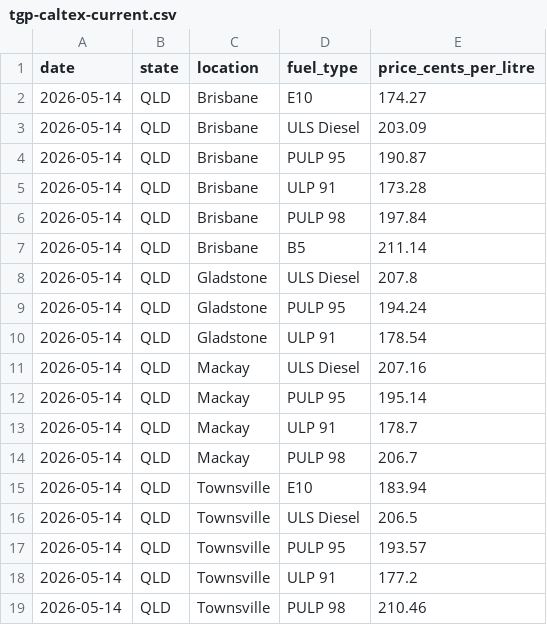
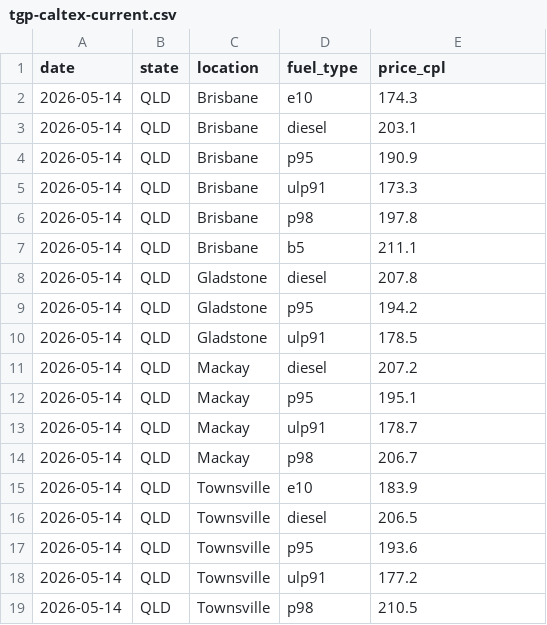
Before and after one commit to nwbort/tgp-caltex, a CSV file: tgp-caltex-current.csv, drawn as a sheet; only a part is shown; the diff covers the shown part only.

```diff
--- a/tgp-caltex-current.csv
+++ b/tgp-caltex-current.csv
@@ -1,19 +1,19 @@
-date,state,location,fuel_type,price_cents_per_litre
-2026-05-14,QLD,Brisbane,E10,174.27
-2026-05-14,QLD,Brisbane,ULS Diesel,203.09
-2026-05-14,QLD,Brisbane,PULP 95,190.87
-2026-05-14,QLD,Brisbane,ULP 91,173.28
-2026-05-14,QLD,Brisbane,PULP 98,197.84
-2026-05-14,QLD,Brisbane,B5,211.14
-2026-05-14,QLD,Gladstone,ULS Diesel,207.8
-2026-05-14,QLD,Gladstone,PULP 95,194.24
-2026-05-14,QLD,Gladstone,ULP 91,178.54
-2026-05-14,QLD,Mackay,ULS Diesel,207.16
-2026-05-14,QLD,Mackay,PULP 95,195.14
-2026-05-14,QLD,Mackay,ULP 91,178.7
-2026-05-14,QLD,Mackay,PULP 98,206.7
-2026-05-14,QLD,Townsville,E10,183.94
-2026-05-14,QLD,Townsville,ULS Diesel,206.5
-2026-05-14,QLD,Townsville,PULP 95,193.57
-2026-05-14,QLD,Townsville,ULP 91,177.2
-2026-05-14,QLD,Townsville,PULP 98,210.46
+date,state,location,fuel_type,price_cpl
+2026-05-14,QLD,Brisbane,e10,174.3
+2026-05-14,QLD,Brisbane,diesel,203.1
+2026-05-14,QLD,Brisbane,p95,190.9
+2026-05-14,QLD,Brisbane,ulp91,173.3
+2026-05-14,QLD,Brisbane,p98,197.8
+2026-05-14,QLD,Brisbane,b5,211.1
+2026-05-14,QLD,Gladstone,diesel,207.8
+2026-05-14,QLD,Gladstone,p95,194.2
+2026-05-14,QLD,Gladstone,ulp91,178.5
+2026-05-14,QLD,Mackay,diesel,207.2
+2026-05-14,QLD,Mackay,p95,195.1
+2026-05-14,QLD,Mackay,ulp91,178.7
+2026-05-14,QLD,Mackay,p98,206.7
+2026-05-14,QLD,Townsville,e10,183.9
+2026-05-14,QLD,Townsville,diesel,206.5
+2026-05-14,QLD,Townsville,p95,193.6
+2026-05-14,QLD,Townsville,ulp91,177.2
+2026-05-14,QLD,Townsville,p98,210.5
```
Also changed, not shown: 73 edited cells elsewhere in this file, 3 other files.
